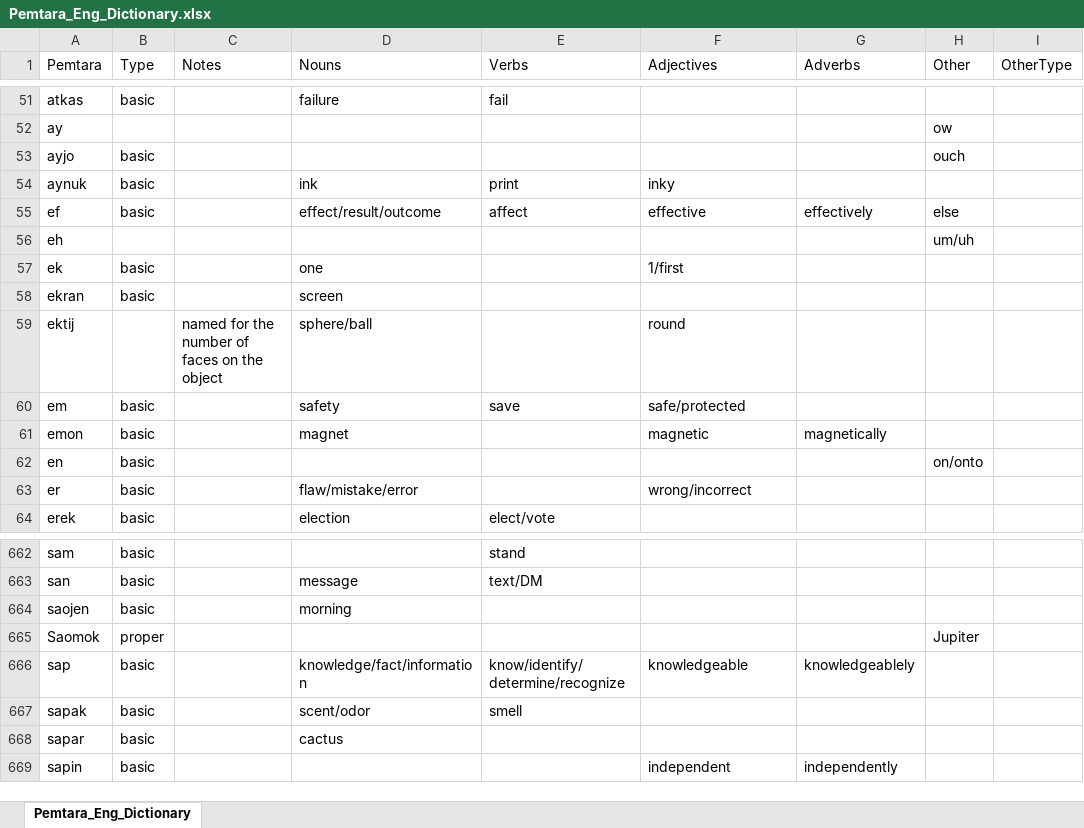
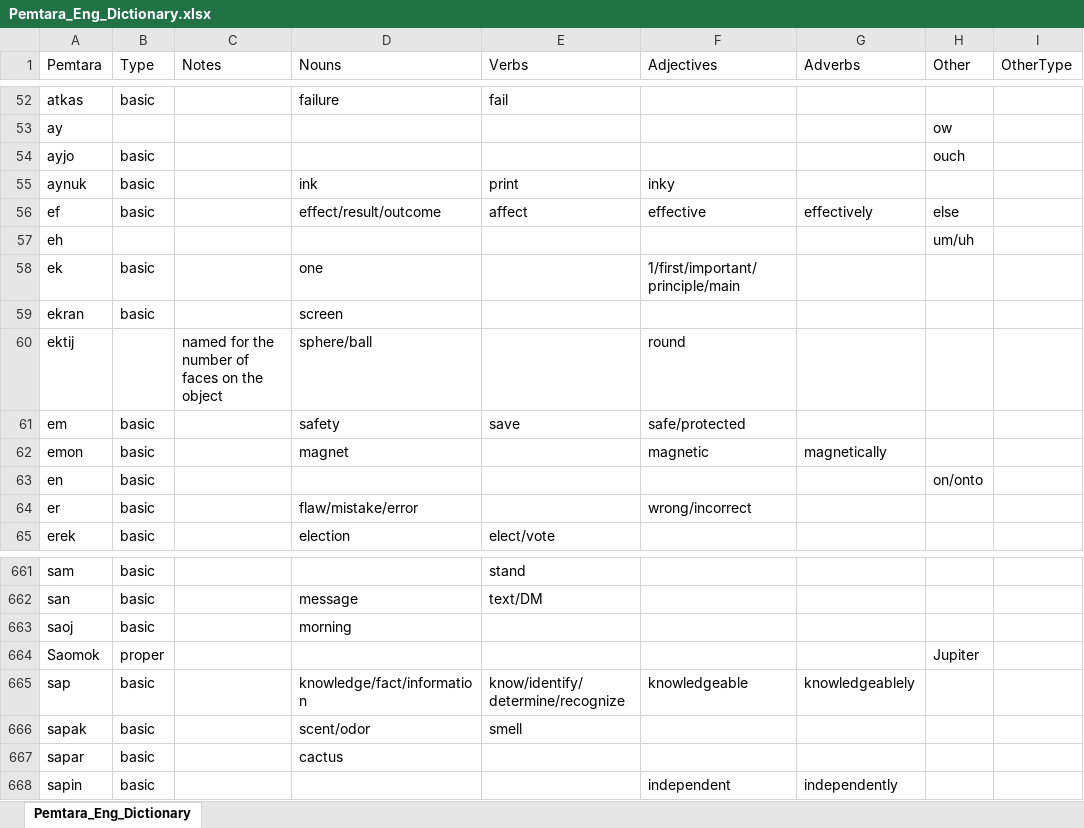
Before and after one commit to brushscape/Orostara-Dictionary, an Excel workbook: files/Pemtara_Eng_Dictionary.xlsx, sheet Pemtara_Eng_Dictionary, drawn as a sheet; only a part is shown, gaps mark what is left out; values as stored, in another font and other column widths than the file's, no borders; table styles not drawn; addresses are those after the commit; the diff covers the shown part only; the diff names each change by its address in the sheet, - before the commit and + after, or states it on an @@ line.

```diff
--- a/files/Pemtara_Eng_Dictionary.xlsx (sheet Pemtara_Eng_Dictionary)
+++ b/files/Pemtara_Eng_Dictionary.xlsx (sheet Pemtara_Eng_Dictionary)
-F58 (Adjectives): 1/first
+F58 (Adjectives): 1/first/important/principle/main
-A663 (Pemtara): saojen
+A663 (Pemtara): saoj
```
Also changed, not shown: 5 added rows, 5 removed rows and 4 edited cells elsewhere in this sheet, 1 other file.
